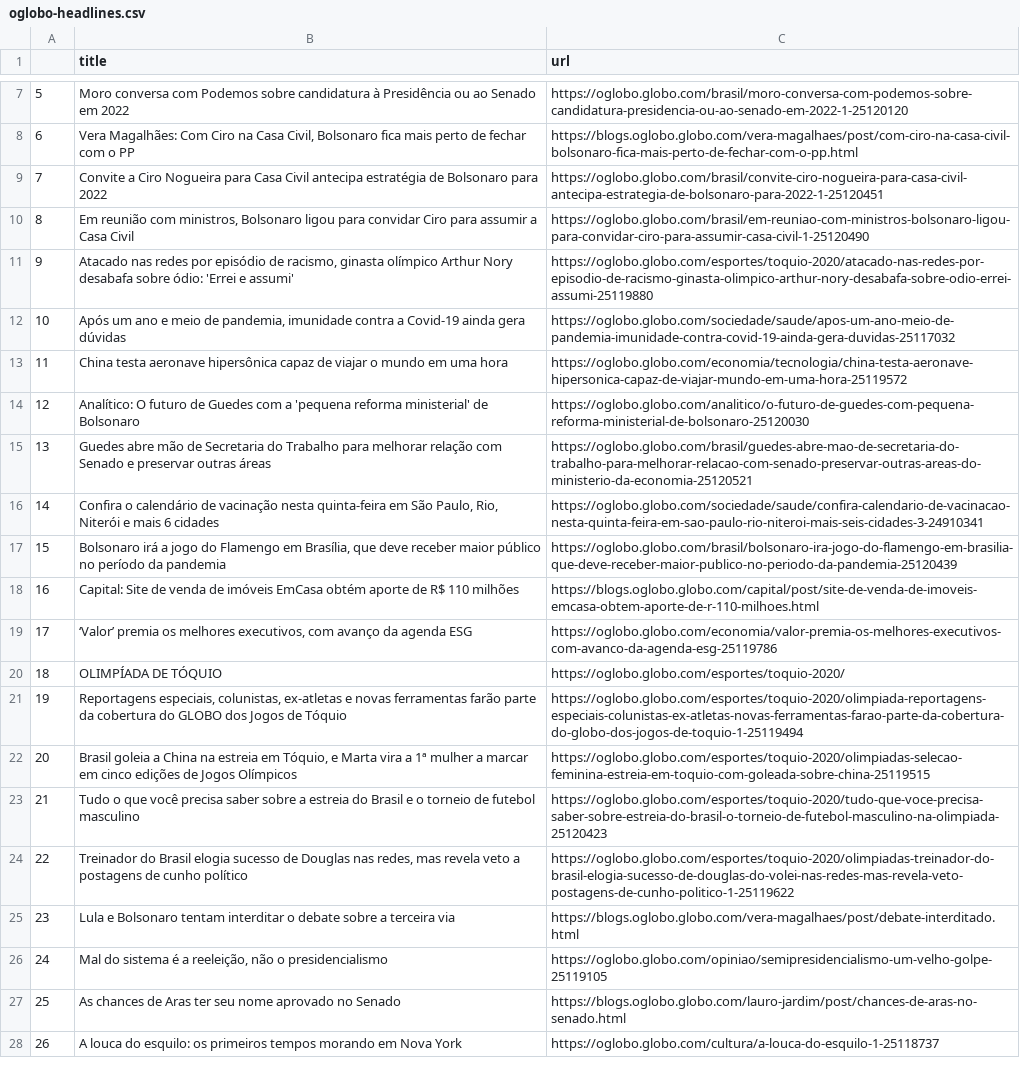
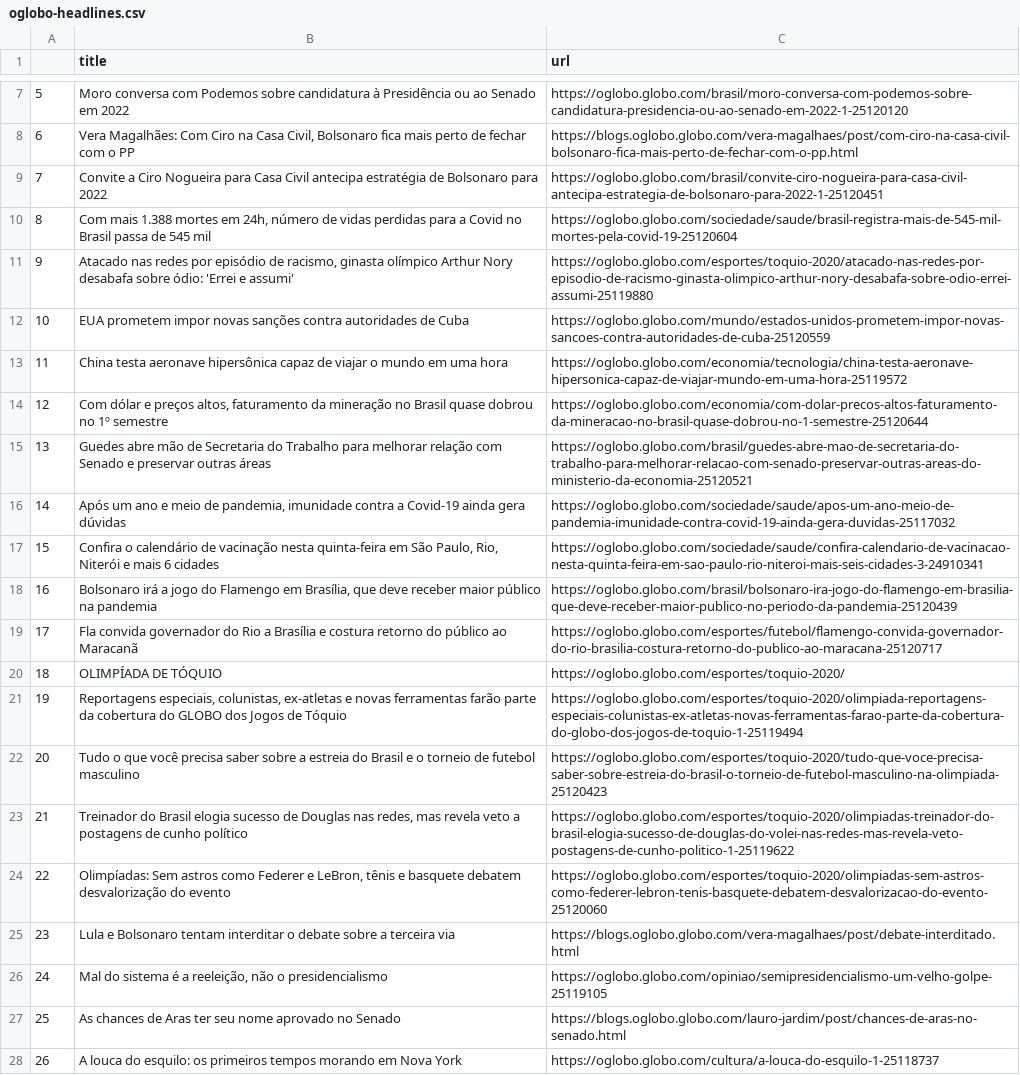
Before and after one commit to belisards/oglobo_headlines, a CSV file: oglobo-headlines.csv, drawn as a sheet; only a part is shown, gaps mark what is left out; removed rows and columns are numbered as before the commit, all else as after; the diff covers the shown part only; the diff names each change by its address in the sheet, - before the commit and + after, or states it on an @@ line.

```diff
--- a/oglobo-headlines.csv
+++ b/oglobo-headlines.csv
-row 10: 8 | Em reunião com ministros, Bolsonaro ligou para convidar Ciro para assumir a Casa Civil | https://oglobo.globo.com/brasil/em-reuniao-com-ministros-bolsonaro-ligou-para-convidar-ciro-para-assumir-casa-civil-1-25120490
+row 10: 8 | Com mais 1.388 mortes em 24h, número de vidas perdidas para a Covid no Brasil passa de 545 mil | https://oglobo.globo.com/sociedade/saude/brasil-registra-mais-de-545-mil-mortes-pela-covid-19-25120604
+row 12: 10 | EUA prometem impor novas sanções contra autoridades de Cuba | https://oglobo.globo.com/mundo/estados-unidos-prometem-impor-novas-sancoes-contra-autoridades-de-cuba-25120559
+row 14: 12 | Com dólar e preços altos, faturamento da mineração no Brasil quase dobrou no 1º semestre | https://oglobo.globo.com/economia/com-dolar-precos-altos-faturamento-da-mineracao-no-brasil-quase-dobrou-no-1-semestre-25120644
@@ column A renumbered between rows 16 and 47 @@
-row 14: 12 | Analítico: O futuro de Guedes com a 'pequena reforma ministerial' de Bolsonaro | https://oglobo.globo.com/analitico/o-futuro-de-guedes-com-pequena-reforma-ministerial-de-bolsonaro-25120030
-B18 (title): …maior público no período da pandemia
+B18 (title): …maior público na pandemia
@@ row 18 moved to row 34: 32 @@
@@ row 19 moved to row 35: 33 @@
+row 19: 17 | Fla convida governador do Rio a Brasília e costura retorno do público ao Maracanã | https://oglobo.globo.com/esportes/futebol/flamengo-convida-governador-do-rio-brasilia-costura-retorno-do-publico-ao-maracana-25120717
-row 22: 20 | Brasil goleia a China na estreia em Tóquio, e Marta vira a 1ª mulher a marcar em cinco edições de Jogos Olímpicos | https://oglobo.globo.com/esportes/toquio-2020/olimpiadas-selecao-feminina-estreia-em-toquio-com-goleada-sobre-china-25119515
+row 24: 22 | Olimpíadas: Sem astros como Federer e LeBron, tênis e basquete debatem desvalorização do evento | https://oglobo.globo.com/esportes/toquio-2020/olimpiadas-sem-astros-como-federer-lebron-tenis-basquete-debatem-desvalorizacao-do-evento-25120060
```
Also changed, not shown: 6 added rows, 9 removed rows and 4 moved rows elsewhere in this file.
